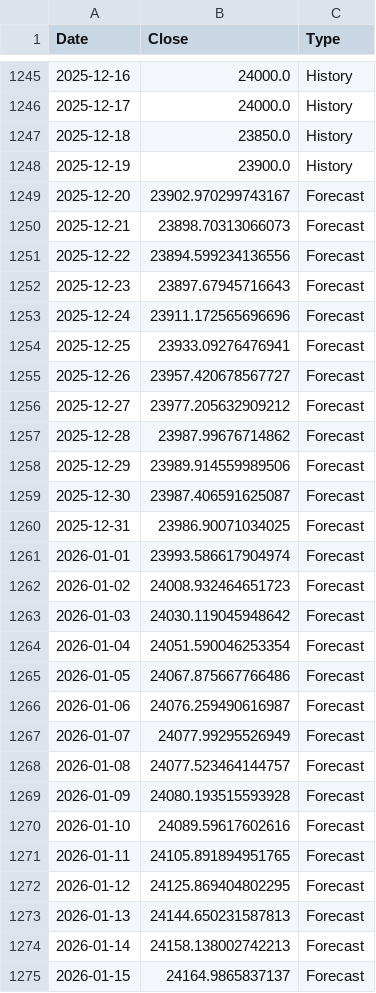
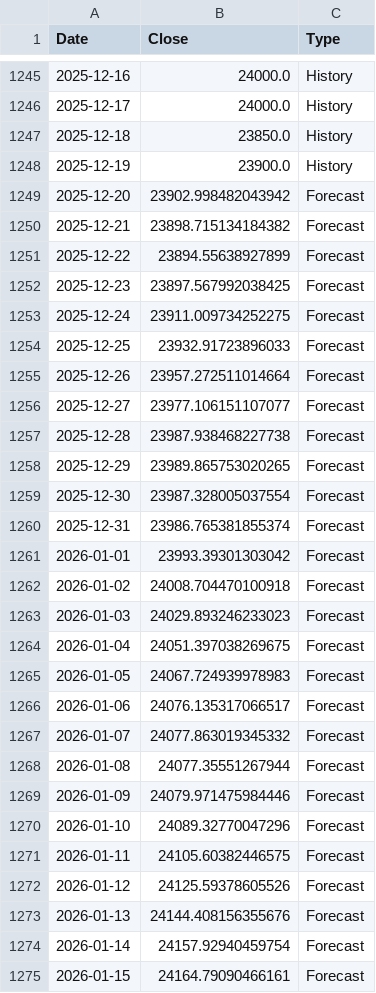
Before and after one commit to quanquan1406/Big_data_cuoi_ky, a CSV file: Save_model_ARIMA/ACB.VN/arima.csv, drawn as a sheet; only a part is shown, gaps mark what is left out; the diff covers the shown part only.

```diff
--- a/Save_model_ARIMA/ACB.VN/arima.csv
+++ b/Save_model_ARIMA/ACB.VN/arima.csv
@@ -1248,28 +1248,28 @@ Date,Close,Type
 2025-12-19,23900.0,History
-2025-12-20,23902.970299743167,Forecast
-2025-12-21,23898.70313066073,Forecast
-2025-12-22,23894.599234136556,Forecast
-2025-12-23,23897.67945716643,Forecast
-2025-12-24,23911.172565696696,Forecast
-2025-12-25,23933.09276476941,Forecast
-2025-12-26,23957.420678567727,Forecast
-2025-12-27,23977.205632909212,Forecast
-2025-12-28,23987.99676714862,Forecast
-2025-12-29,23989.914559989506,Forecast
-2025-12-30,23987.406591625087,Forecast
-2025-12-31,23986.90071034025,Forecast
-2026-01-01,23993.586617904974,Forecast
-2026-01-02,24008.932464651723,Forecast
-2026-01-03,24030.119045948642,Forecast
-2026-01-04,24051.590046253354,Forecast
-2026-01-05,24067.875667766486,Forecast
-2026-01-06,24076.259490616987,Forecast
-2026-01-07,24077.99295526949,Forecast
-2026-01-08,24077.523464144757,Forecast
-2026-01-09,24080.193515593928,Forecast
-2026-01-10,24089.59617602616,Forecast
-2026-01-11,24105.891894951765,Forecast
-2026-01-12,24125.869404802295,Forecast
-2026-01-13,24144.650231587813,Forecast
-2026-01-14,24158.138002742213,Forecast
-2026-01-15,24164.9865837137,Forecast
+2025-12-20,23902.998482043942,Forecast
+2025-12-21,23898.715134184382,Forecast
+2025-12-22,23894.55638927899,Forecast
+2025-12-23,23897.567992038425,Forecast
+2025-12-24,23911.009734252275,Forecast
+2025-12-25,23932.91723896033,Forecast
+2025-12-26,23957.272511014664,Forecast
+2025-12-27,23977.106151107077,Forecast
+2025-12-28,23987.938468227738,Forecast
+2025-12-29,23989.865753020265,Forecast
+2025-12-30,23987.328005037554,Forecast
+2025-12-31,23986.765381855374,Forecast
+2026-01-01,23993.39301303042,Forecast
+2026-01-02,24008.704470100918,Forecast
+2026-01-03,24029.893246233023,Forecast
+2026-01-04,24051.397038269675,Forecast
+2026-01-05,24067.724939978983,Forecast
+2026-01-06,24076.135317066517,Forecast
+2026-01-07,24077.863019345332,Forecast
+2026-01-08,24077.35551267944,Forecast
+2026-01-09,24079.971475984446,Forecast
+2026-01-10,24089.32770047296,Forecast
+2026-01-11,24105.60382446575,Forecast
+2026-01-12,24125.59378605526,Forecast
+2026-01-13,24144.408156355676,Forecast
+2026-01-14,24157.92940459754,Forecast
+2026-01-15,24164.79090466161,Forecast
```
Also changed, not shown: 3 edited cells elsewhere in this file, Save_model_LSTM/ACB.VN/lstm.csv, 6 other files.
